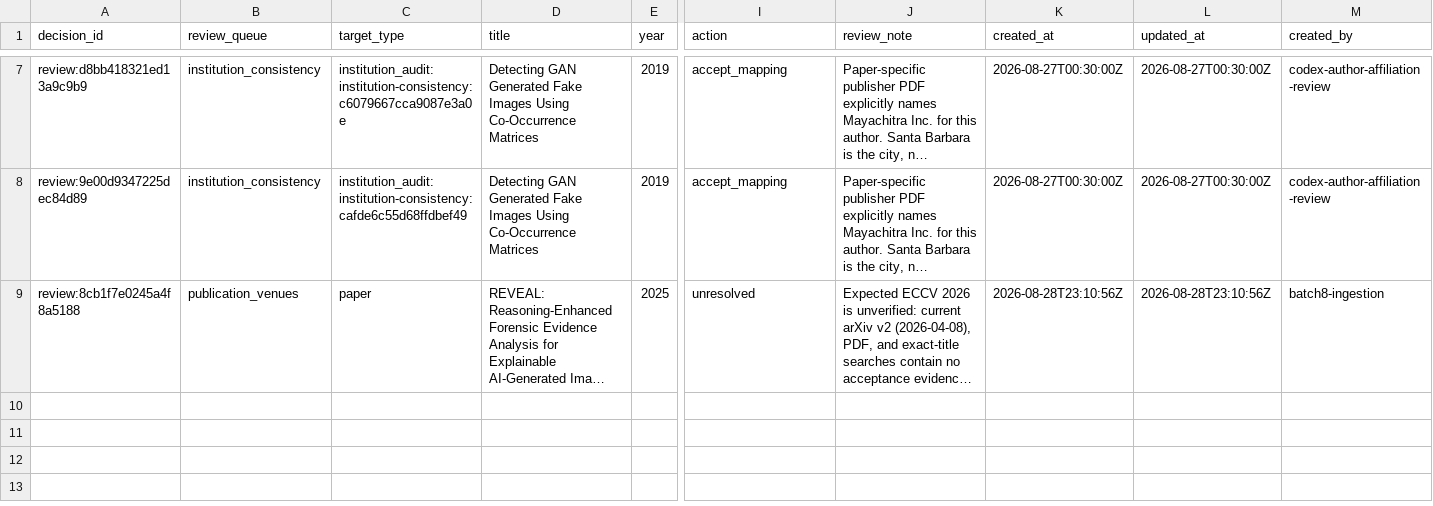
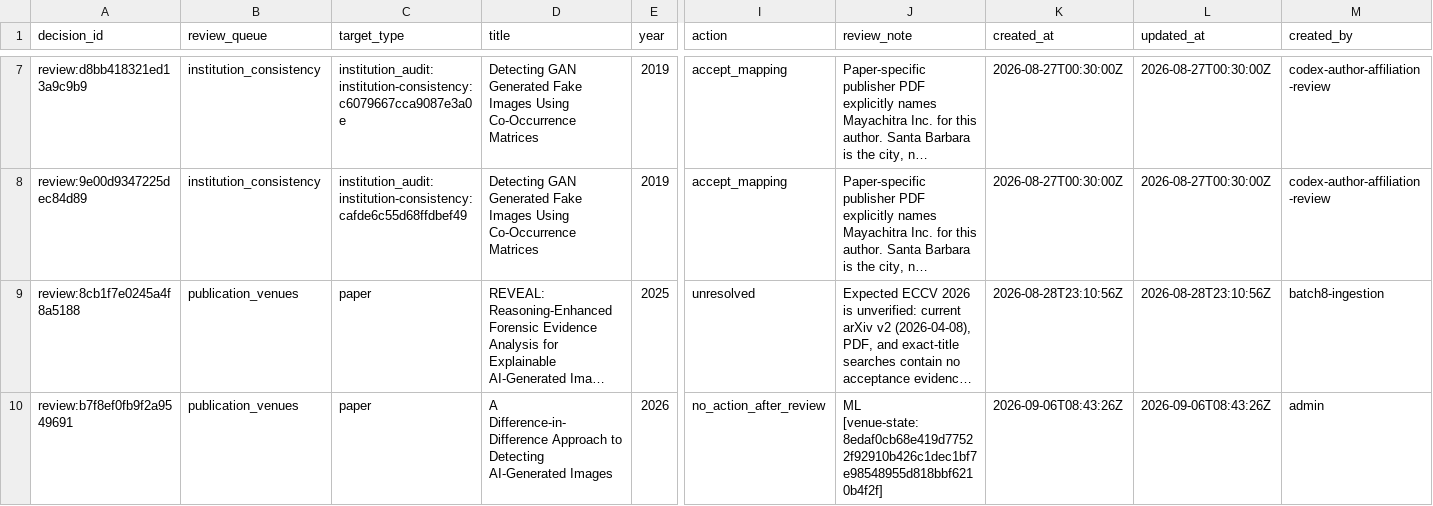
Before and after one commit to meiling-fdu/synthetic-image-research-map, a CSV file: data/curated/review_decisions.csv, drawn as a sheet; only a part is shown, gaps mark what is left out; long unchanged cells end in …; rows hold the shown columns only; the diff names each change by its address in the sheet, - before the commit and + after, or states it on an @@ line.

```diff
--- a/data/curated/review_decisions.csv
+++ b/data/curated/review_decisions.csv
+row 10: review:b7f8ef0fb9f2a9549691 | publication_venues | paper | A Difference-in-Difference Approach to Detecting AI-Generated Images | 2026 | no_action_after_review | ML [venue-state:8edaf0cb68e419d77522f92910b426c1dec1bf7e98548955d818bbf6210b4f2f] | 2026-09-06T08:43:26Z | 2026-09-06T08:43:26Z | admin
```
Also changed, not shown: data/curated/papers.csv, 2 other files.
